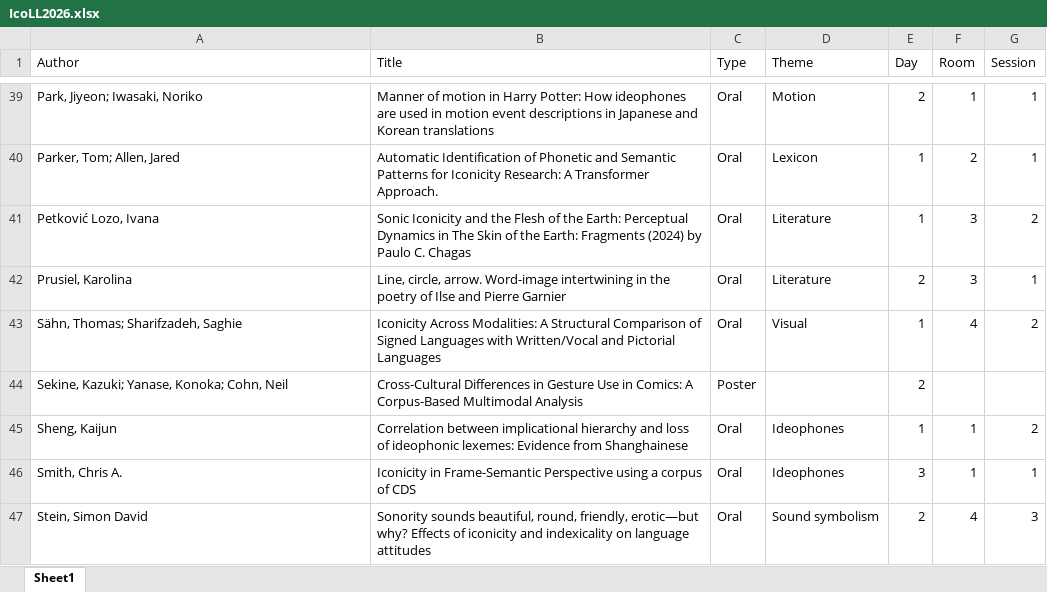
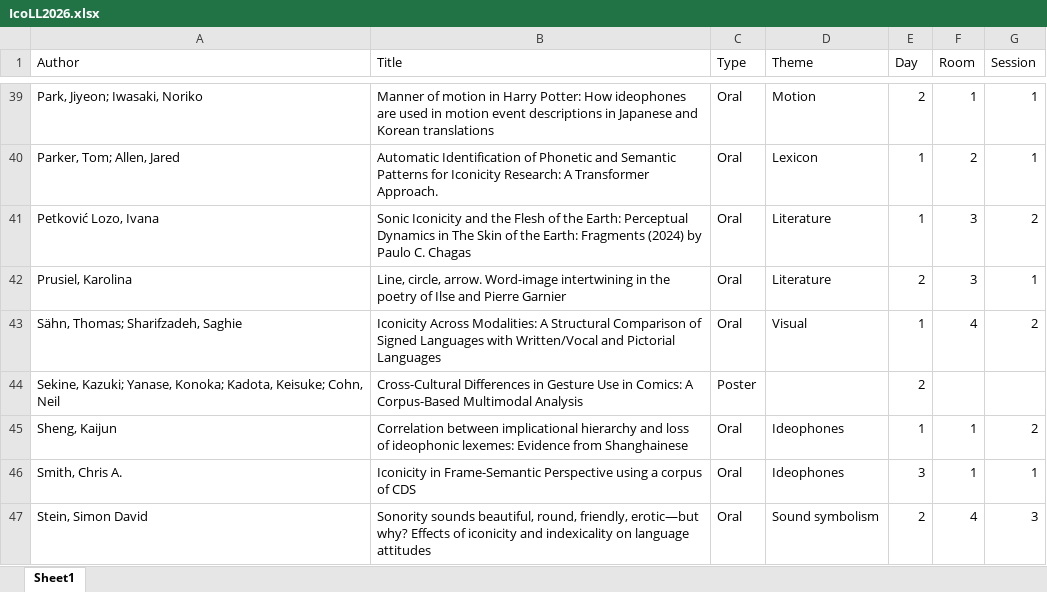
Before and after one commit to ianjoo/icosem, an Excel workbook: IcoLL2026.xlsx, sheet Sheet1, drawn as a sheet; only a part is shown, gaps mark what is left out; values as stored, in another font and other column widths than the file's, no borders; the diff names each change by its address in the sheet, - before the commit and + after, or states it on an @@ line.

```diff
--- a/IcoLL2026.xlsx (sheet Sheet1)
+++ b/IcoLL2026.xlsx (sheet Sheet1)
-A44 (Author): …Yanase, Konoka; Cohn, Neil
+A44 (Author): …Yanase, Konoka; Kadota, Keisuke; Cohn, Neil
```
Also changed, not shown: docs/IcoLL2026.xlsx, 4 other files.
